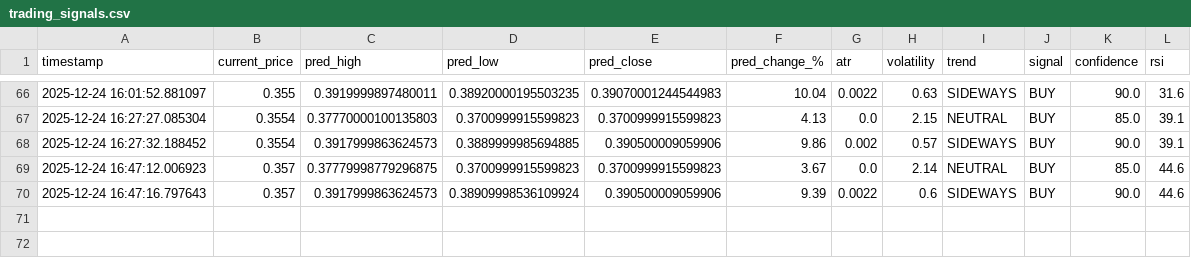
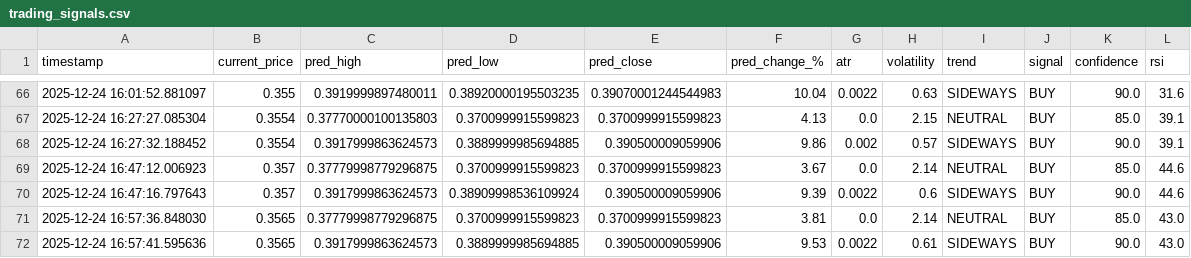
Before and after one commit to winningtrendingbots/Kraken-Trading-ADA, a CSV file: trading_signals.csv, drawn as a sheet; only a part is shown, gaps mark what is left out; the diff names each change by its address in the sheet, - before the commit and + after, or states it on an @@ line.

```diff
--- a/trading_signals.csv
+++ b/trading_signals.csv
+row 71: 2025-12-24 16:57:36.848030 | 0.3565 | 0.37779998779296875 | 0.3700999915599823 | 0.3700999915599823 | 3.81 | 0.0 | 2.14 | NEUTRAL | BUY | 85.0 | 43.0
+row 72: 2025-12-24 16:57:41.595636 | 0.3565 | 0.3917999863624573 | 0.3889999985694885 | 0.390500009059906 | 9.53 | 0.0022 | 0.61 | SIDEWAYS | BUY | 90.0 | 43.0
```
Also changed, not shown: prediction_tracker.csv.
